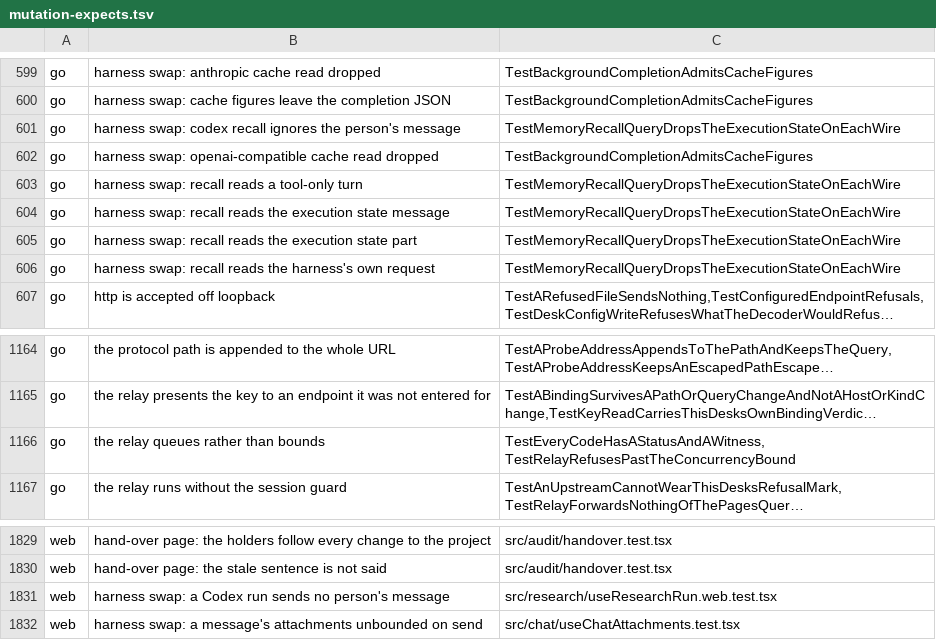
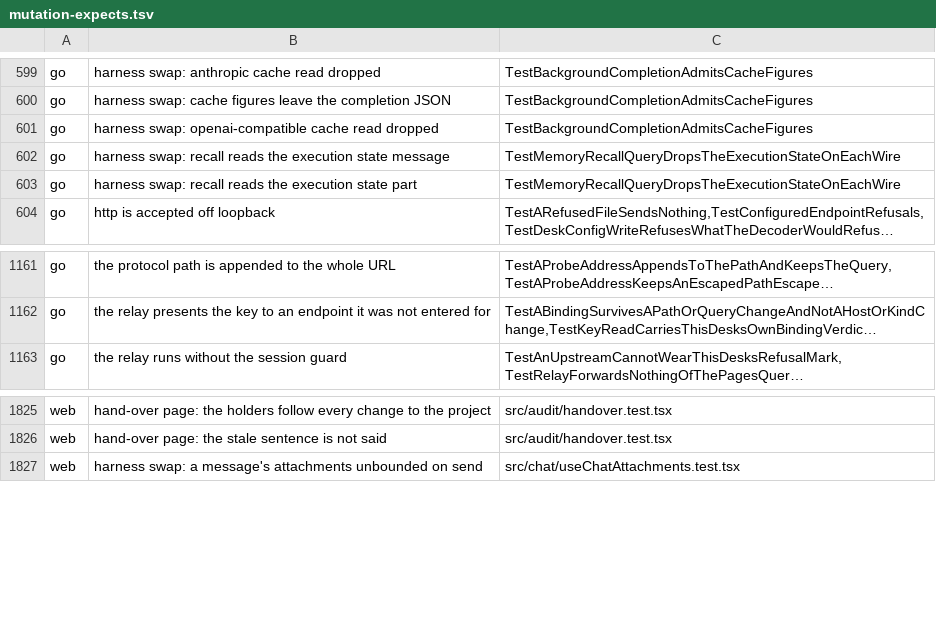
Before and after one commit to Judgment-Pack/judgment-pack-desk, a TSV file: scripts/mutation-expects.tsv, drawn as a sheet; only a part is shown, gaps mark what is left out; long unchanged cells end in …; the diff names each change by its address in the sheet, - before the commit and + after, or states it on an @@ line.

```diff
--- a/scripts/mutation-expects.tsv
+++ b/scripts/mutation-expects.tsv
-row 601: go | harness swap: codex recall ignores the person's message | TestMemoryRecallQueryDropsTheExecutionStateOnEachWire
-row 603: go | harness swap: recall reads a tool-only turn | TestMemoryRecallQueryDropsTheExecutionStateOnEachWire
-row 606: go | harness swap: recall reads the harness's own request | TestMemoryRecallQueryDropsTheExecutionStateOnEachWire
-row 1166: go | the relay queues rather than bounds | TestEveryCodeHasAStatusAndAWitness,TestRelayRefusesPastTheConcurrencyBound
-row 1831: web | harness swap: a Codex run sends no person's message | src/research/useResearchRun.web.test.tsx
```
Also changed, not shown: 1 other file.
